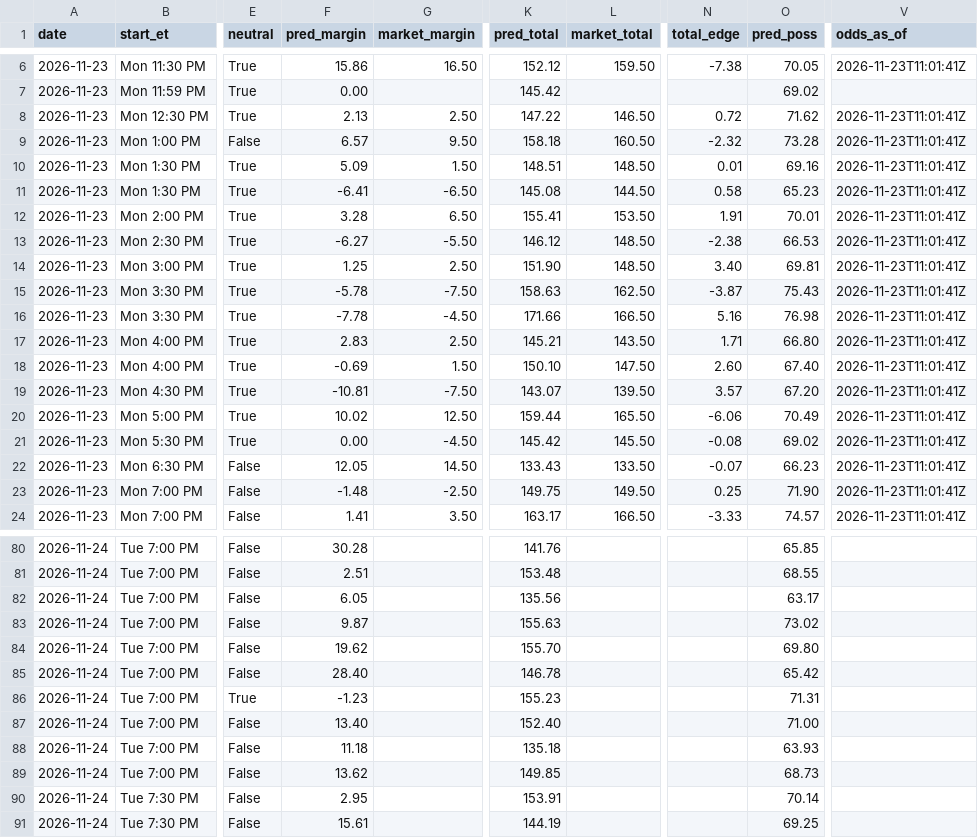
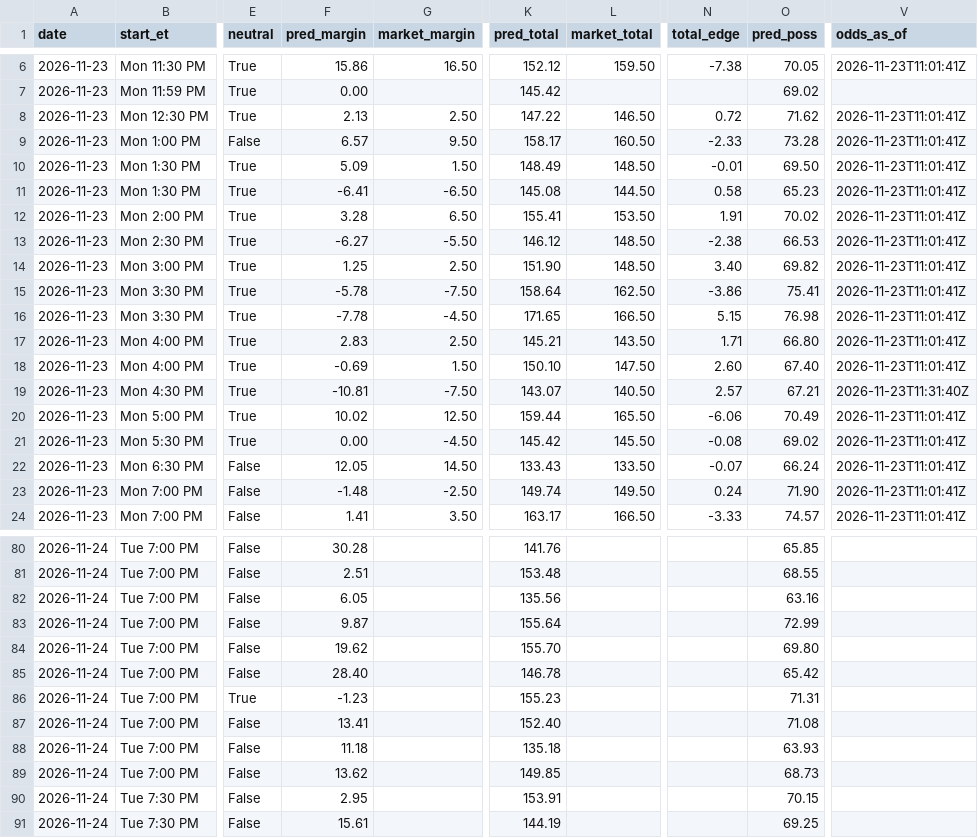
Before and after one commit to kjgruber47/cbb-model, a CSV file: data/live/predictions/2026-11-23.csv, drawn as a sheet; only a part is shown, gaps mark what is left out; the diff covers the shown part only; the diff names each change by its address in the sheet, - before the commit and + after, or states it on an @@ line.

```diff
--- a/data/live/predictions/2026-11-23.csv
+++ b/data/live/predictions/2026-11-23.csv
-K9 (pred_total): 158.18
+K9 (pred_total): 158.17
-N9 (total_edge): -2.32
+N9 (total_edge): -2.33
-K10 (pred_total): 148.51
+K10 (pred_total): 148.49
-N10 (total_edge): 0.01
+N10 (total_edge): -0.01
-O10 (pred_poss): 69.16
+O10 (pred_poss): 69.50
-O12 (pred_poss): 70.01
+O12 (pred_poss): 70.02
-O14 (pred_poss): 69.81
+O14 (pred_poss): 69.82
-K15 (pred_total): 158.63
+K15 (pred_total): 158.64
-N15 (total_edge): -3.87
+N15 (total_edge): -3.86
-O15 (pred_poss): 75.43
+O15 (pred_poss): 75.41
-K16 (pred_total): 171.66
+K16 (pred_total): 171.65
-N16 (total_edge): 5.16
+N16 (total_edge): 5.15
-L19 (market_total): 139.50
+L19 (market_total): 140.50
-N19 (total_edge): 3.57
+N19 (total_edge): 2.57
-O19 (pred_poss): 67.20
+O19 (pred_poss): 67.21
-V19 (odds_as_of): 2026-11-23T11:01:41Z
+V19 (odds_as_of): 2026-11-23T11:31:40Z
-O22 (pred_poss): 66.23
+O22 (pred_poss): 66.24
-K23 (pred_total): 149.75
+K23 (pred_total): 149.74
-N23 (total_edge): 0.25
+N23 (total_edge): 0.24
-O82 (pred_poss): 63.17
+O82 (pred_poss): 63.16
-K83 (pred_total): 155.63
+K83 (pred_total): 155.64
-O83 (pred_poss): 73.02
+O83 (pred_poss): 72.99
-F87 (pred_margin): 13.40
+F87 (pred_margin): 13.41
-O87 (pred_poss): 71.00
+O87 (pred_poss): 71.08
-O90 (pred_poss): 70.14
+O90 (pred_poss): 70.15
```
Also changed, not shown: 55 edited cells elsewhere in this file, data/live/ratings/2026-11-23.csv, data/live/slate_latest.csv, 4 other files.
